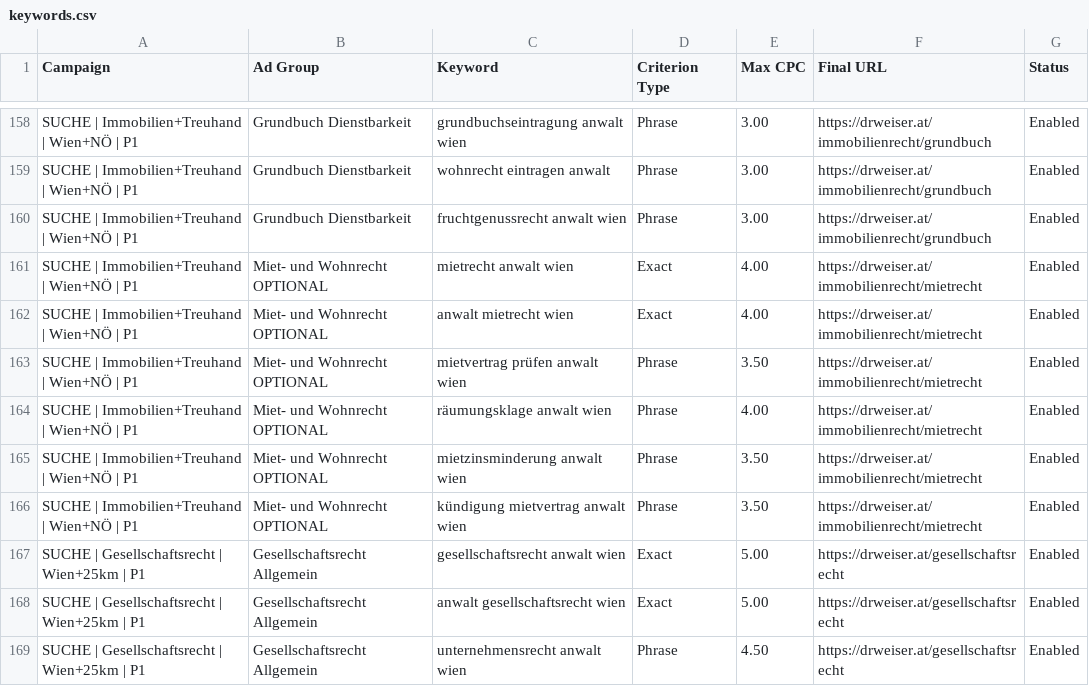
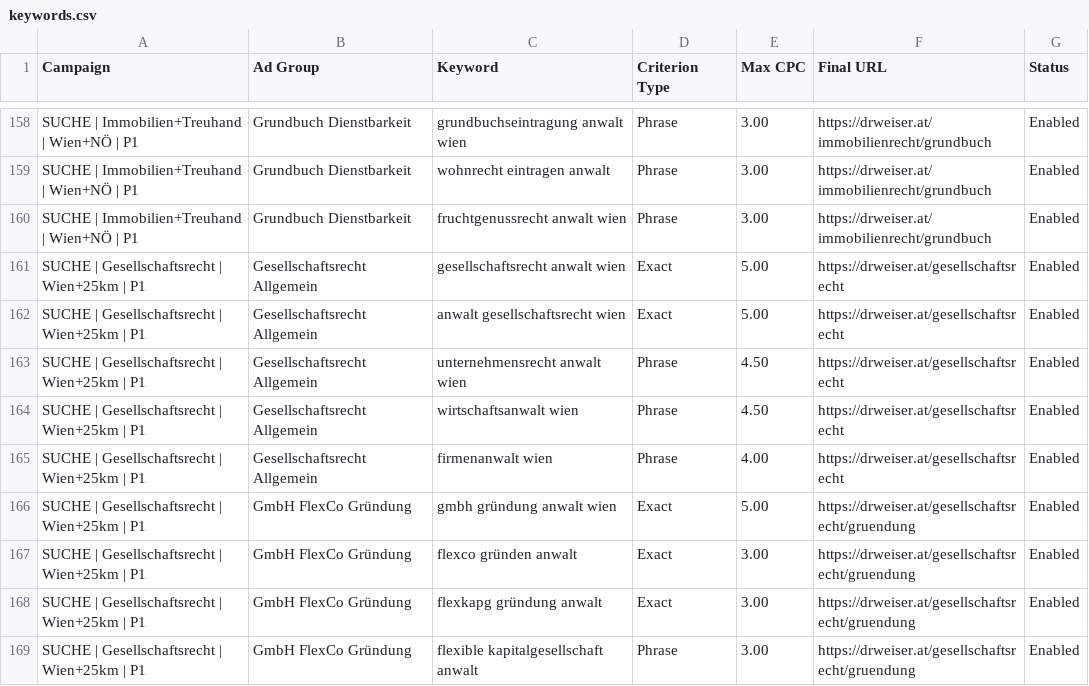
Before and after one commit to officedrweiser/Google_Ads, a CSV file: import/keywords.csv, drawn as a sheet; only a part is shown, gaps mark what is left out; the shorter side is filled out with more unchanged rows; the diff names each change by its address in the sheet, - before the commit and + after, or states it on an @@ line.

```diff
--- a/import/keywords.csv
+++ b/import/keywords.csv
-row 161: SUCHE | Immobilien+Treuhand | Wien+NÖ | P1 | Miet- und Wohnrecht OPTIONAL | mietrecht anwalt wien | Exact | 4.00 | https://drweiser.at/immobilienrecht/mietrecht | Enabled
-row 162: SUCHE | Immobilien+Treuhand | Wien+NÖ | P1 | Miet- und Wohnrecht OPTIONAL | anwalt mietrecht wien | Exact | 4.00 | https://drweiser.at/immobilienrecht/mietrecht | Enabled
-row 163: SUCHE | Immobilien+Treuhand | Wien+NÖ | P1 | Miet- und Wohnrecht OPTIONAL | mietvertrag prüfen anwalt wien | Phrase | 3.50 | https://drweiser.at/immobilienrecht/mietrecht | Enabled
-row 164: SUCHE | Immobilien+Treuhand | Wien+NÖ | P1 | Miet- und Wohnrecht OPTIONAL | räumungsklage anwalt wien | Phrase | 4.00 | https://drweiser.at/immobilienrecht/mietrecht | Enabled
-row 165: SUCHE | Immobilien+Treuhand | Wien+NÖ | P1 | Miet- und Wohnrecht OPTIONAL | mietzinsminderung anwalt wien | Phrase | 3.50 | https://drweiser.at/immobilienrecht/mietrecht | Enabled
-row 166: SUCHE | Immobilien+Treuhand | Wien+NÖ | P1 | Miet- und Wohnrecht OPTIONAL | kündigung mietvertrag anwalt wien | Phrase | 3.50 | https://drweiser.at/immobilienrecht/mietrecht | Enabled
```
Also changed, not shown: data/erreichbarkeit/buerozeiten.csv, data/keywords/04-immobilien-treuhand.csv, 12 other files.
